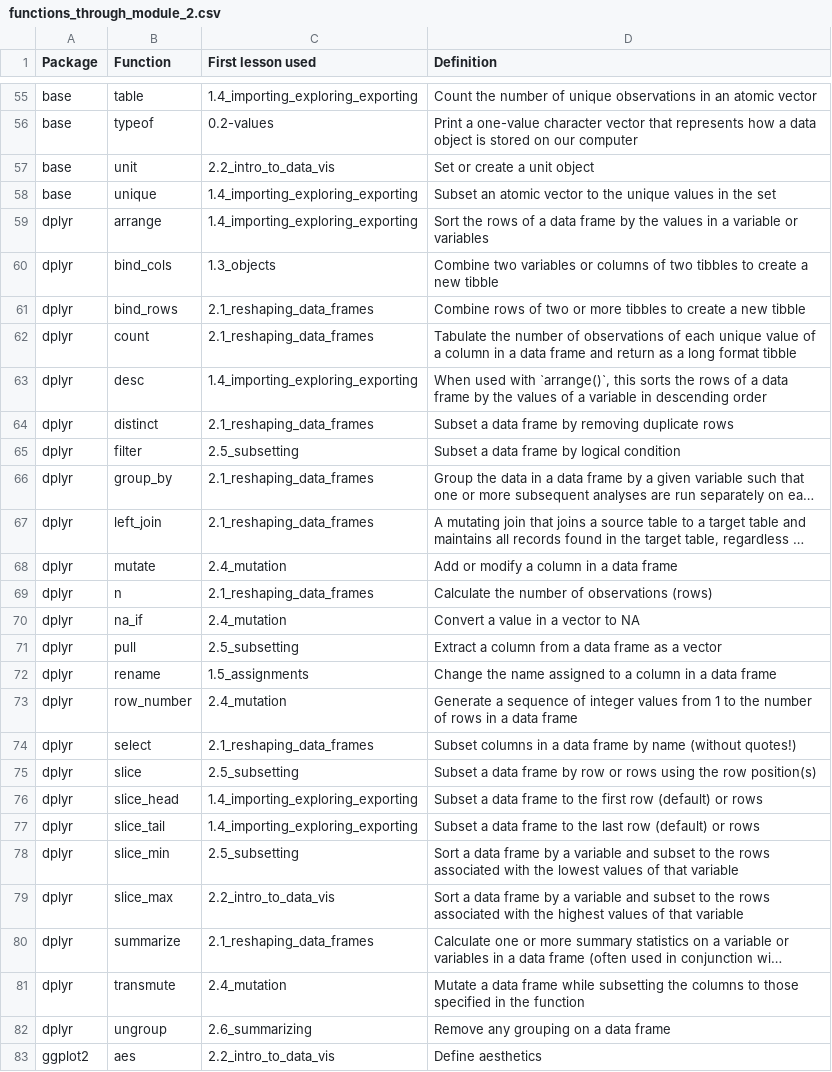
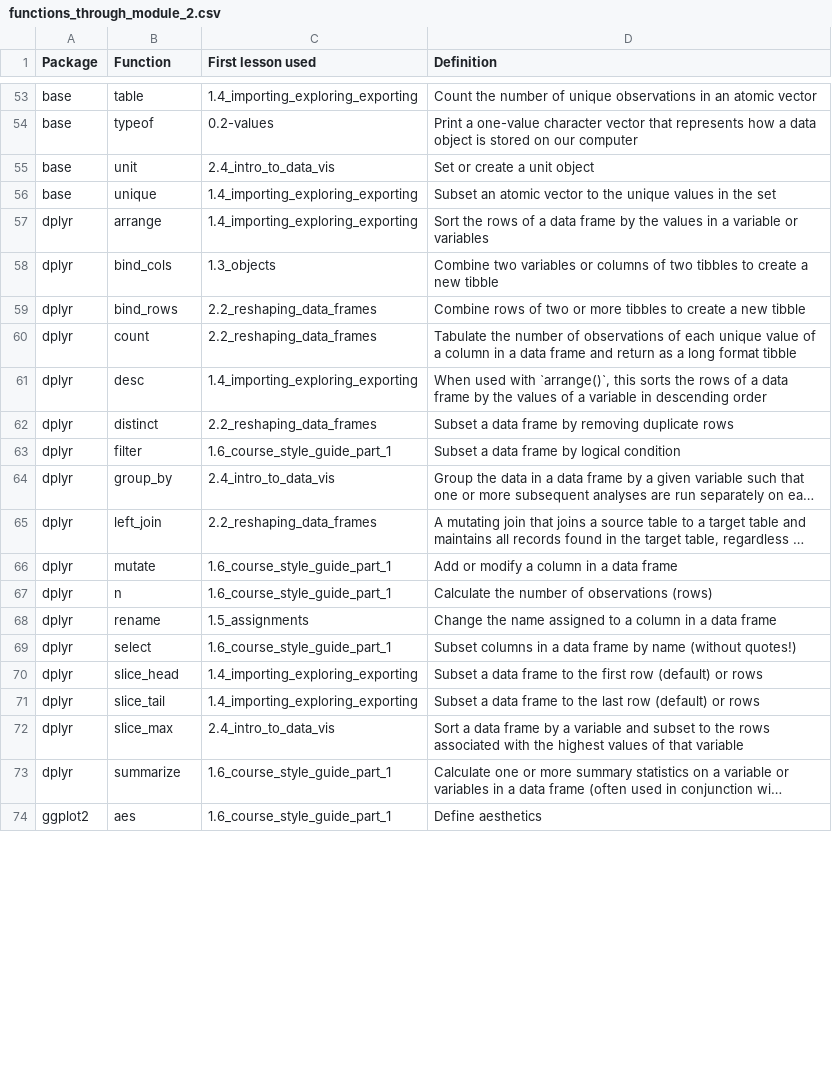
Before and after one commit to evansbrians/datasci_2025, a CSV file: modules/module_2/function_tables/functions_through_module_2.csv, drawn as a sheet; only a part is shown, gaps mark what is left out; long unchanged cells end in …; removed rows and columns are numbered as before the commit, all else as after; the diff covers the shown part only; the diff names each change by its address in the sheet, - before the commit and + after, or states it on an @@ line.

```diff
--- a/modules/module_2/function_tables/functions_through_module_2.csv
+++ b/modules/module_2/function_tables/functions_through_module_2.csv
-C55 (First lesson used): 2.2_intro_to_data_vis
+C55 (First lesson used): 2.4_intro_to_data_vis
-C59:C60 (First lesson used): 2.1_reshaping_data_frames
+C59:C60 (First lesson used): 2.2_reshaping_data_frames
-C62 (First lesson used): 2.1_reshaping_data_frames
+C62 (First lesson used): 2.2_reshaping_data_frames
-C63 (First lesson used): 2.5_subsetting
+C63 (First lesson used): 1.6_course_style_guide_part_1
-C64 (First lesson used): 2.1_reshaping_data_frames
+C64 (First lesson used): 2.4_intro_to_data_vis
-C65 (First lesson used): 2.1_reshaping_data_frames
+C65 (First lesson used): 2.2_reshaping_data_frames
-C66 (First lesson used): 2.4_mutation
+C66 (First lesson used): 1.6_course_style_guide_part_1
-C67 (First lesson used): 2.1_reshaping_data_frames
+C67 (First lesson used): 1.6_course_style_guide_part_1
-row 70: dplyr | na_if | 2.4_mutation | Convert a value in a vector to NA
-row 71: dplyr | pull | 2.5_subsetting | Extract a column from a data frame as a vector
-row 73: dplyr | row_number | 2.4_mutation | Generate a sequence of integer values from 1 to the number of rows in a data frame
-C69 (First lesson used): 2.1_reshaping_data_frames
+C69 (First lesson used): 1.6_course_style_guide_part_1
-row 75: dplyr | slice | 2.5_subsetting | Subset a data frame by row or rows using the row position(s)
-row 78: dplyr | slice_min | 2.5_subsetting | Sort a data frame by a variable and subset to the rows associated with the lowest values of that variable
-C72 (First lesson used): 2.2_intro_to_data_vis
+C72 (First lesson used): 2.4_intro_to_data_vis
-C73 (First lesson used): 2.1_reshaping_data_frames
+C73 (First lesson used): 1.6_course_style_guide_part_1
-row 81: dplyr | transmute | 2.4_mutation | Mutate a data frame while subsetting the columns to those specified in the function
-row 82: dplyr | ungroup | 2.6_summarizing | Remove any grouping on a data frame
-C74 (First lesson used): 2.2_intro_to_data_vis
+C74 (First lesson used): 1.6_course_style_guide_part_1
```
Also changed, not shown: 3 added rows, 9 removed rows and 26 edited cells elsewhere in this file, modules/module_3/function_tables/functions_through_module_3.csv, 13 other files.
